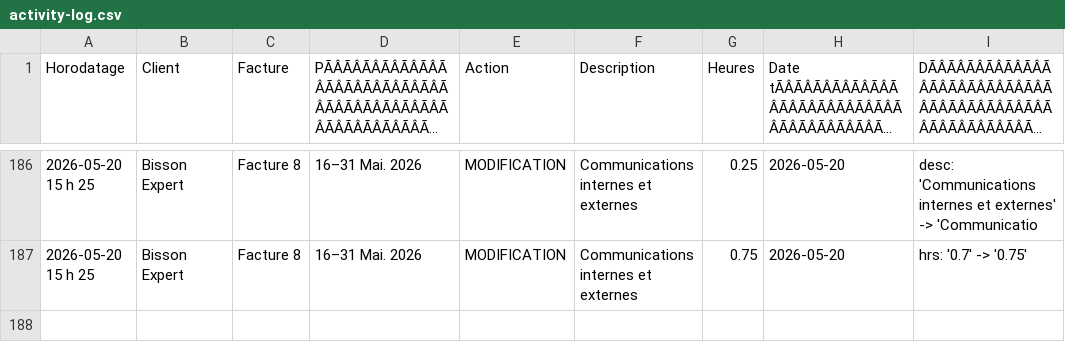
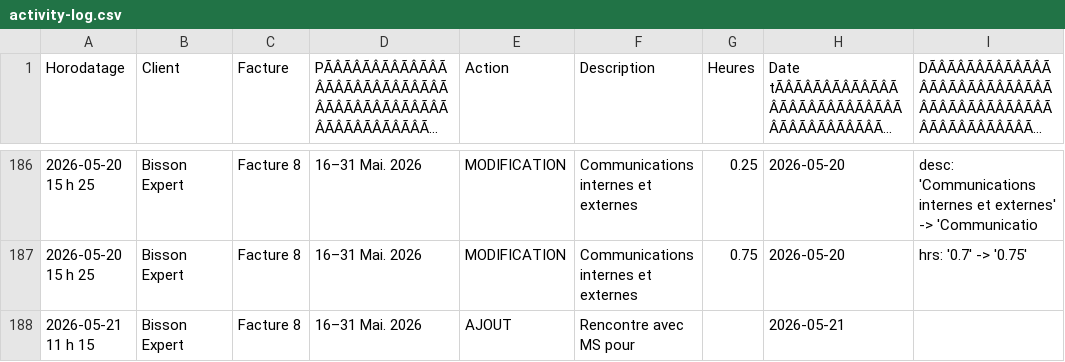
Before and after one commit to kchaouche17/billing-app, a CSV file: bisson-expert/logs/activity-log.csv, drawn as a sheet; only a part is shown, gaps mark what is left out; long unchanged cells end in …; the diff names each change by its address in the sheet, - before the commit and + after, or states it on an @@ line.

Commit message:
Activity log: 1 event

```diff
--- a/bisson-expert/logs/activity-log.csv
+++ b/bisson-expert/logs/activity-log.csv
+row 188: 2026-05-21 11 h 15 | Bisson Expert | Facture 8 | 16–31 Mai. 2026 | AJOUT | Rencontre avec MS pour |  | 2026-05-21
```
